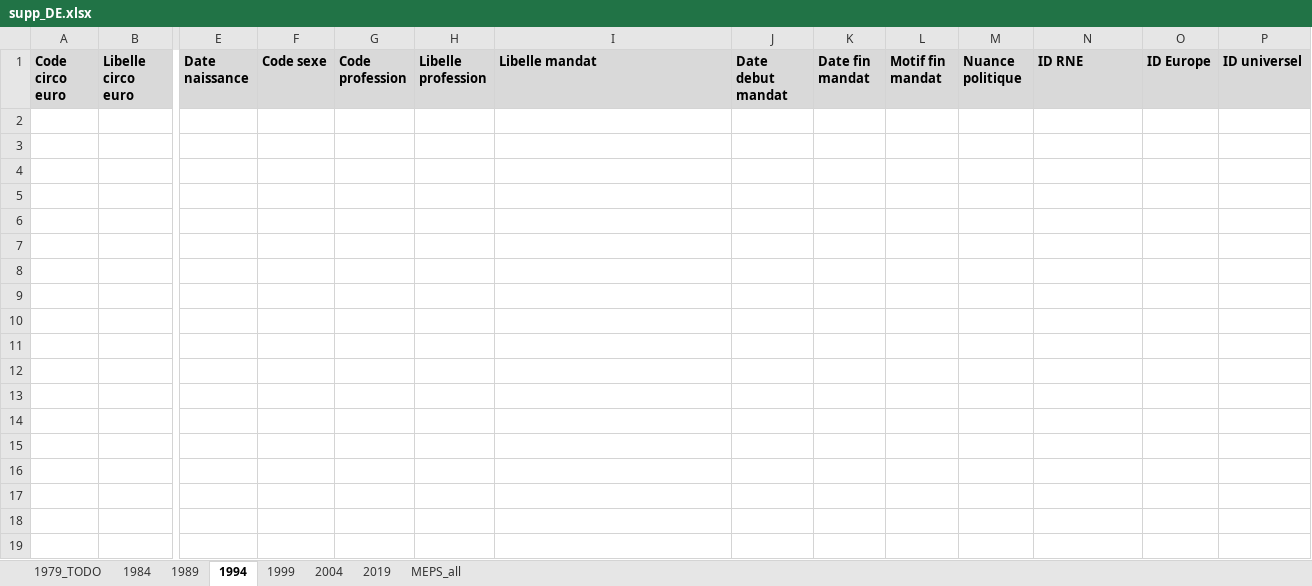
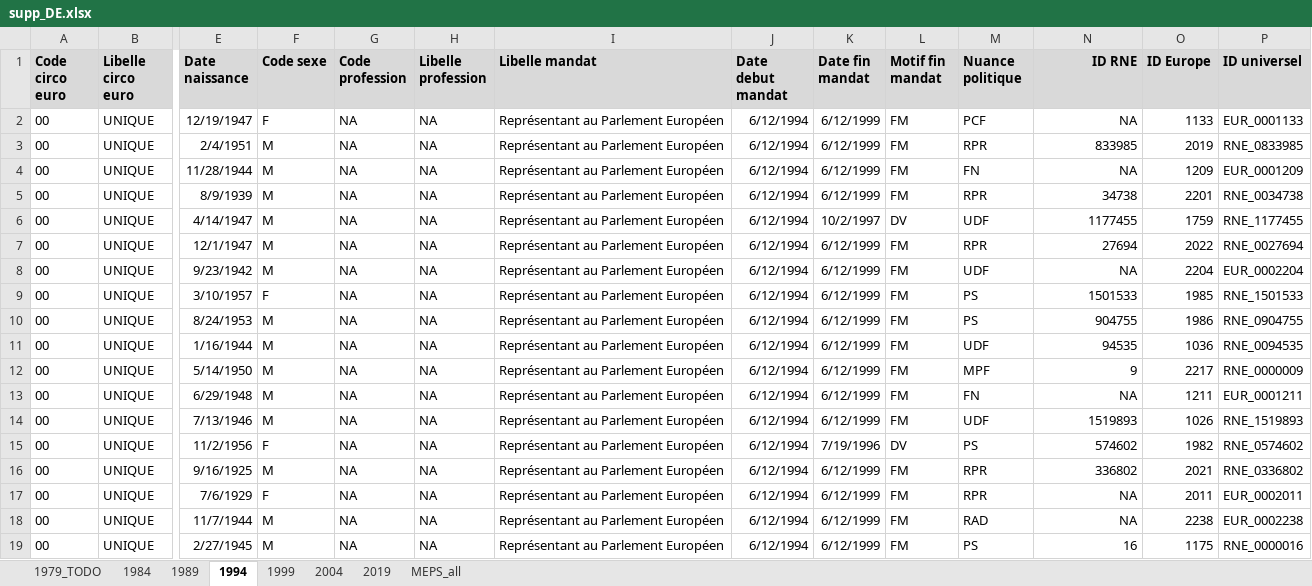
Before and after one commit to BrefAvignon/BrefInit, an Excel workbook: in/extraction1/corrections/supp_DE.xlsx, sheet 1994, drawn as a sheet; only a part is shown, gaps mark what is left out; values as stored, in another font and other column widths than the file's, no borders; rows hold the shown columns only; the diff covers the shown part only; the diff names each change by its address in the sheet, - before the commit and + after, or states it on an @@ line.

```diff
--- a/in/extraction1/corrections/supp_DE.xlsx (sheet 1994)
+++ b/in/extraction1/corrections/supp_DE.xlsx (sheet 1994)
-N1 alignment: left
+N1 alignment: right
+row 2: 00 | UNIQUE | 12/19/1947 | F | NA | NA | Représentant au Parlement Européen | 6/12/1994 | 6/12/1999 | FM | PCF | NA | 1133 | EUR_0001133
+row 3: 00 | UNIQUE | 2/4/1951 | M | NA | NA | Représentant au Parlement Européen | 6/12/1994 | 6/12/1999 | FM | RPR | 833985 | 2019 | RNE_0833985
+row 4: 00 | UNIQUE | 11/28/1944 | M | NA | NA | Représentant au Parlement Européen | 6/12/1994 | 6/12/1999 | FM | FN | NA | 1209 | EUR_0001209
+row 5: 00 | UNIQUE | 8/9/1939 | M | NA | NA | Représentant au Parlement Européen | 6/12/1994 | 6/12/1999 | FM | RPR | 34738 | 2201 | RNE_0034738
+row 6: 00 | UNIQUE | 4/14/1947 | M | NA | NA | Représentant au Parlement Européen | 6/12/1994 | 10/2/1997 | DV | UDF | 1177455 | 1759 | RNE_1177455
+row 7: 00 | UNIQUE | 12/1/1947 | M | NA | NA | Représentant au Parlement Européen | 6/12/1994 | 6/12/1999 | FM | RPR | 27694 | 2022 | RNE_0027694
+row 8: 00 | UNIQUE | 9/23/1942 | M | NA | NA | Représentant au Parlement Européen | 6/12/1994 | 6/12/1999 | FM | UDF | NA | 2204 | EUR_0002204
+row 9: 00 | UNIQUE | 3/10/1957 | F | NA | NA | Représentant au Parlement Européen | 6/12/1994 | 6/12/1999 | FM | PS | 1501533 | 1985 | RNE_1501533
+row 10: 00 | UNIQUE | 8/24/1953 | M | NA | NA | Représentant au Parlement Européen | 6/12/1994 | 6/12/1999 | FM | PS | 904755 | 1986 | RNE_0904755
+row 11: 00 | UNIQUE | 1/16/1944 | M | NA | NA | Représentant au Parlement Européen | 6/12/1994 | 6/12/1999 | FM | UDF | 94535 | 1036 | RNE_0094535
+row 12: 00 | UNIQUE | 5/14/1950 | M | NA | NA | Représentant au Parlement Européen | 6/12/1994 | 6/12/1999 | FM | MPF | 9 | 2217 | RNE_0000009
+row 13: 00 | UNIQUE | 6/29/1948 | M | NA | NA | Représentant au Parlement Européen | 6/12/1994 | 6/12/1999 | FM | FN | NA | 1211 | EUR_0001211
+row 14: 00 | UNIQUE | 7/13/1946 | M | NA | NA | Représentant au Parlement Européen | 6/12/1994 | 6/12/1999 | FM | UDF | 1519893 | 1026 | RNE_1519893
+row 15: 00 | UNIQUE | 11/2/1956 | F | NA | NA | Représentant au Parlement Européen | 6/12/1994 | 7/19/1996 | DV | PS | 574602 | 1982 | RNE_0574602
+row 16: 00 | UNIQUE | 9/16/1925 | M | NA | NA | Représentant au Parlement Européen | 6/12/1994 | 6/12/1999 | FM | RPR | 336802 | 2021 | RNE_0336802
+row 17: 00 | UNIQUE | 7/6/1929 | F | NA | NA | Représentant au Parlement Européen | 6/12/1994 | 6/12/1999 | FM | RPR | NA | 2011 | EUR_0002011
+row 18: 00 | UNIQUE | 11/7/1944 | M | NA | NA | Représentant au Parlement Européen | 6/12/1994 | 6/12/1999 | FM | RAD | NA | 2238 | EUR_0002238
+row 19: 00 | UNIQUE | 2/27/1945 | M | NA | NA | Représentant au Parlement Européen | 6/12/1994 | 6/12/1999 | FM | PS | 16 | 1175 | RNE_0000016
```
Also changed, not shown: 88 added rows elsewhere in this sheet, in/extraction1/corrections/supp_PRF.xlsx, 1 other file.
